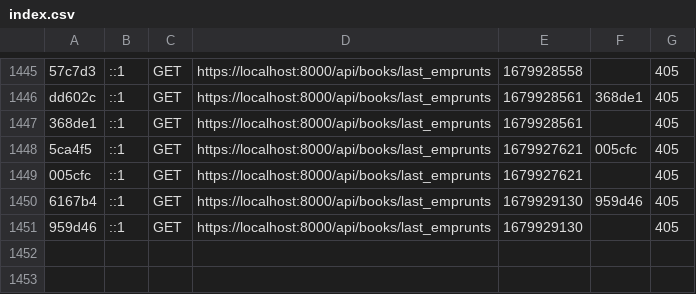
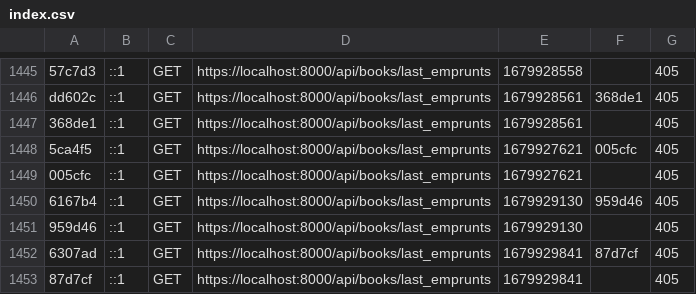
Before and after one commit to ZacoFunKy/iut_library, a CSV file: symfony/var/cache/dev/profiler/index.csv, drawn as a sheet; only a part is shown, gaps mark what is left out; the diff names each change by its address in the sheet, - before the commit and + after, or states it on an @@ line.

```diff
--- a/symfony/var/cache/dev/profiler/index.csv
+++ b/symfony/var/cache/dev/profiler/index.csv
+row 1452: 6307ad | ::1 | GET | https://localhost:8000/api/books/last_emprunts | 1679929841 | 87d7cf | 405
+row 1453: 87d7cf | ::1 | GET | https://localhost:8000/api/books/last_emprunts | 1679929841 |  | 405
```
Also changed, not shown: 1 other file.
